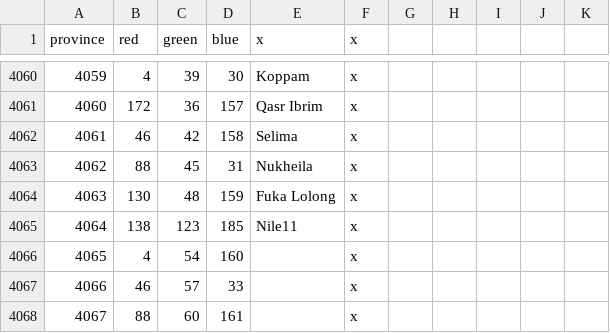
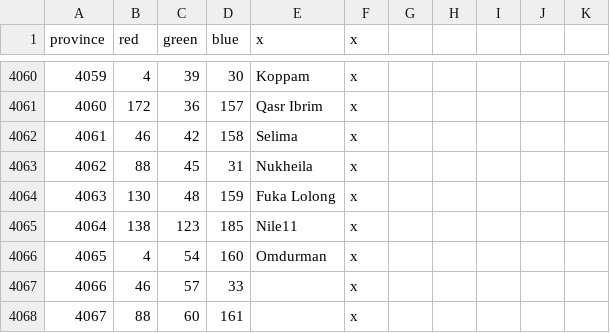
Before and after one commit to 00matthew2000/Lux-Ultima, a CSV file: map/definition.csv, drawn as a sheet; only a part is shown, gaps mark what is left out.

```diff
--- a/map/definition.csv
+++ b/map/definition.csv
@@ -4065,3 +4065,3 @@ province;red;green;blue;x;x;
 4064;138;123;185;Nile11;x
-4065;4;54;160;;x
+4065;4;54;160;Omdurman;x
 4066;46;57;33;;x
```
Also changed, not shown: localisation/1_titles (Repaired).csv, 10 other files.
